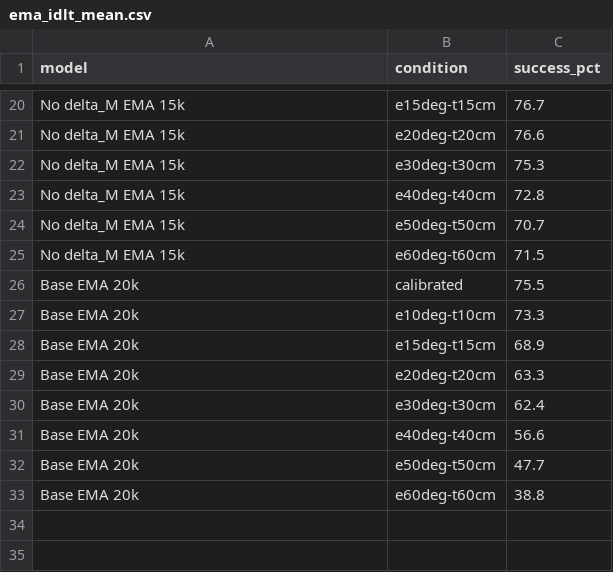
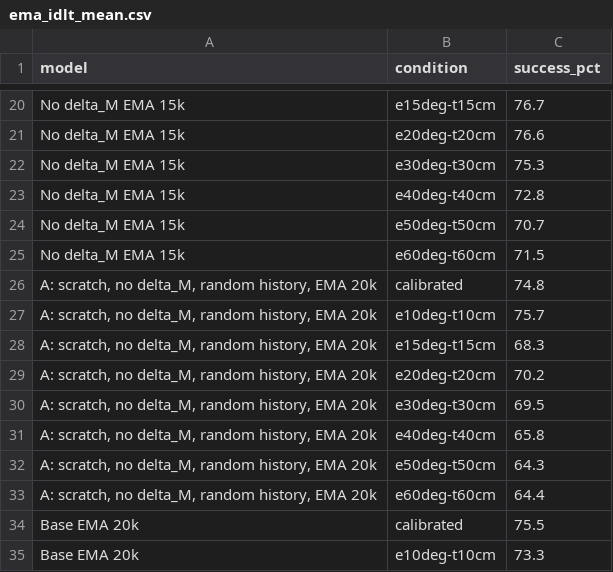
Before and after one commit to HarshilBhatia/3d-vla, a CSV file: docs/research/experiments/2026-09-29/figures/ema_idlt_mean.csv, drawn as a sheet; only a part is shown, gaps mark what is left out; the shorter side is filled out with more unchanged rows; the diff names each change by its address in the sheet, - before the commit and + after, or states it on an @@ line.

```diff
--- a/docs/research/experiments/2026-09-29/figures/ema_idlt_mean.csv
+++ b/docs/research/experiments/2026-09-29/figures/ema_idlt_mean.csv
+row 26: A: scratch, no delta_M, random history, EMA 20k | calibrated | 74.8
+row 27: A: scratch, no delta_M, random history, EMA 20k | e10deg-t10cm | 75.7
+row 28: A: scratch, no delta_M, random history, EMA 20k | e15deg-t15cm | 68.3
+row 29: A: scratch, no delta_M, random history, EMA 20k | e20deg-t20cm | 70.2
+row 30: A: scratch, no delta_M, random history, EMA 20k | e30deg-t30cm | 69.5
+row 31: A: scratch, no delta_M, random history, EMA 20k | e40deg-t40cm | 65.8
+row 32: A: scratch, no delta_M, random history, EMA 20k | e50deg-t50cm | 64.3
+row 33: A: scratch, no delta_M, random history, EMA 20k | e60deg-t60cm | 64.4
```
Also changed, not shown: 3 other files.
